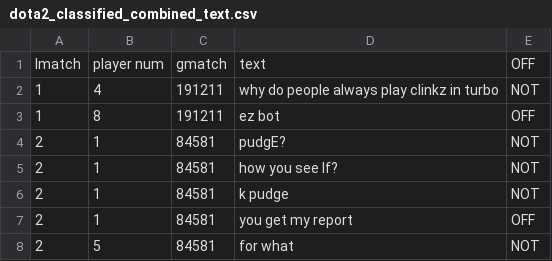
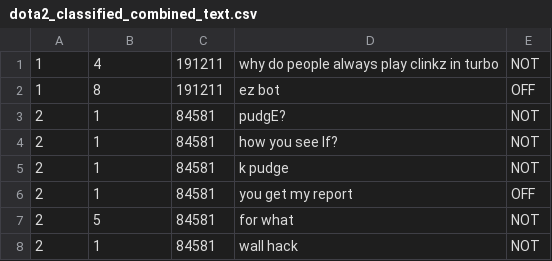
Before and after one commit to jb17017/individual_project, a CSV file: Datasets/dota2_classified_combined_text.csv, drawn as a sheet; only a part is shown; the shorter side is filled out with more unchanged rows; the diff names each change by its address in the sheet, - before the commit and + after, or states it on an @@ line.

Commit message:
changed headers of dataset

```diff
--- a/Datasets/dota2_classified_combined_text.csv
+++ b/Datasets/dota2_classified_combined_text.csv
-row 1: lmatch | player num | gmatch | text | OFF
```
Also changed, not shown: 1 other file.
